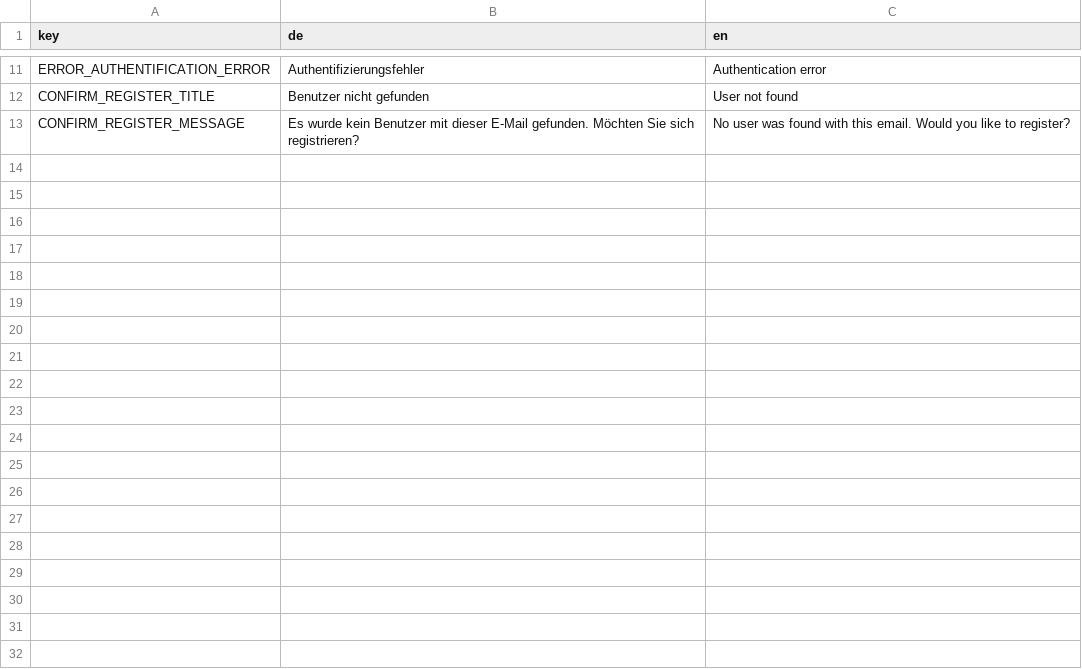
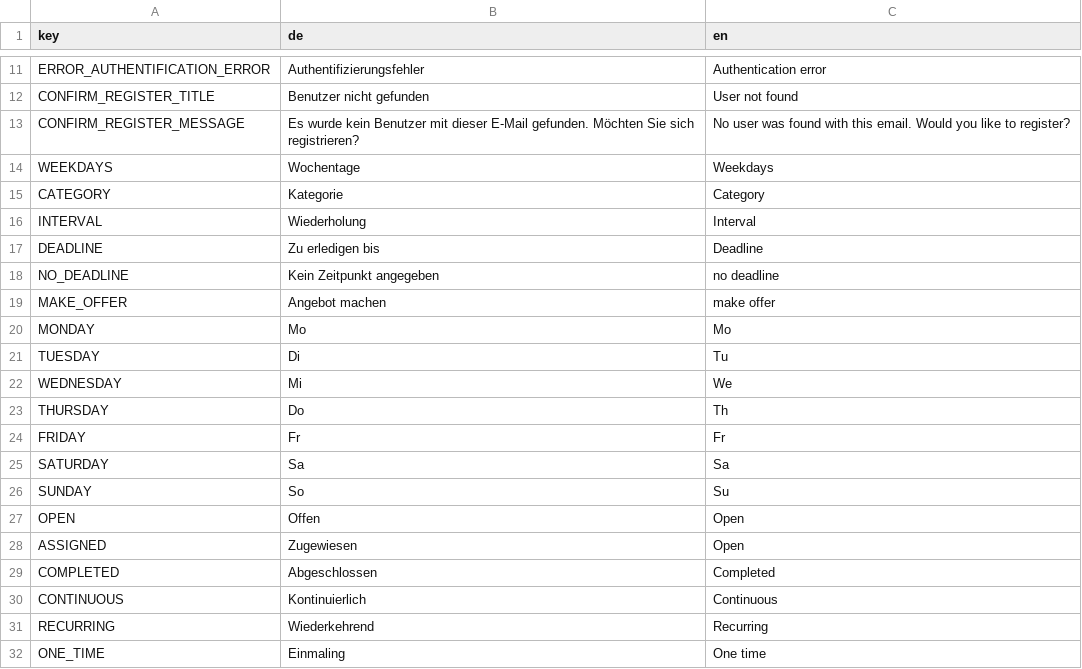
Before and after one commit to reberfla/find-a-helper, a CSV file: ui/public/assets/translations.csv, drawn as a sheet; only a part is shown, gaps mark what is left out; the diff covers the shown part only.

```diff
--- a/ui/public/assets/translations.csv
+++ b/ui/public/assets/translations.csv
@@ -13 +13,20 @@ CONFIRM_REGISTER_TITLE;Benutzer nicht gefunden;User not found
 CONFIRM_REGISTER_MESSAGE;Es wurde kein Benutzer mit dieser E-Mail gefunden. Möchten Sie sich registrieren?;No user was found with this email. Would you like to register?
+WEEKDAYS;Wochentage;Weekdays
+CATEGORY;Kategorie;Category
+INTERVAL;Wiederholung;Interval
+DEADLINE;Zu erledigen bis;Deadline
+NO_DEADLINE;Kein Zeitpunkt angegeben; no deadline
+MAKE_OFFER;Angebot machen;make offer
+MONDAY;Mo;Mo
+TUESDAY;Di;Tu
+WEDNESDAY;Mi;We
+THURSDAY;Do;Th
+FRIDAY;Fr;Fr
+SATURDAY;Sa;Sa
+SUNDAY;So;Su
+OPEN;Offen;Open
+ASSIGNED;Zugewiesen;Open
+COMPLETED;Abgeschlossen;Completed
+CONTINUOUS;Kontinuierlich;Continuous
+RECURRING;Wiederkehrend;Recurring
+ONE_TIME;Einmaling;One time
```
Also changed, not shown: 12 added rows elsewhere in this file, 7 other files.
